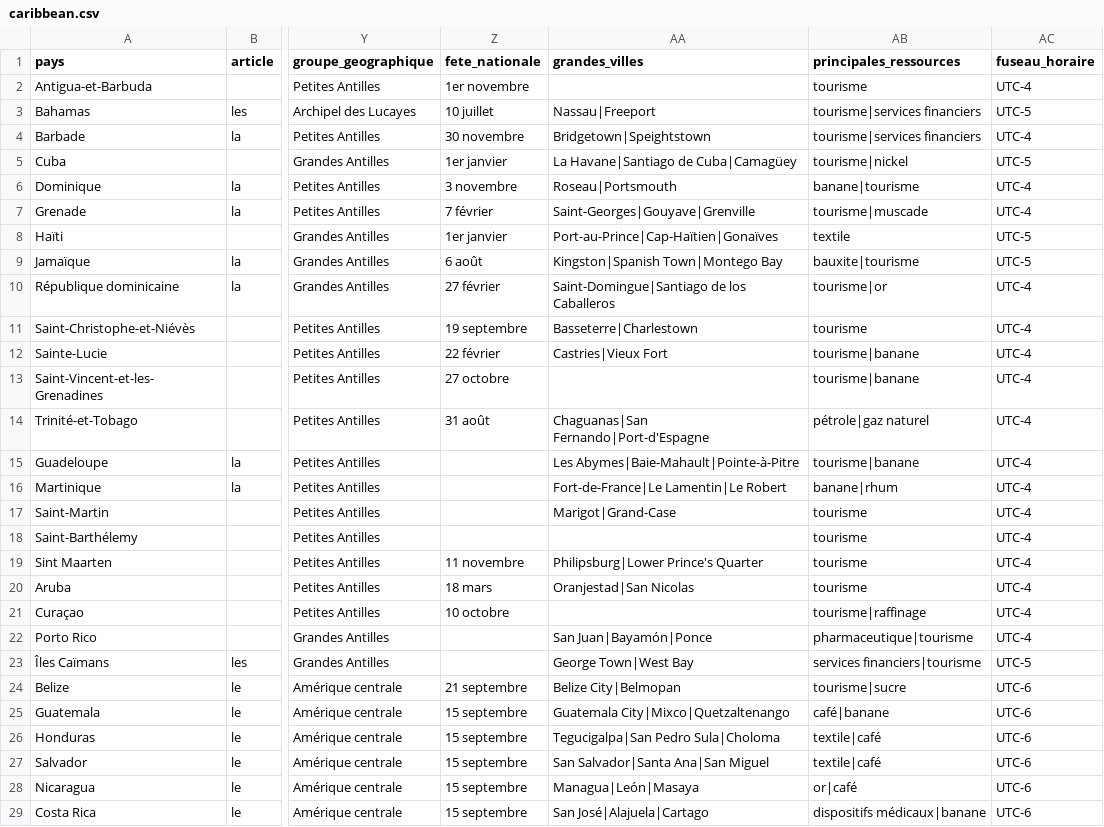
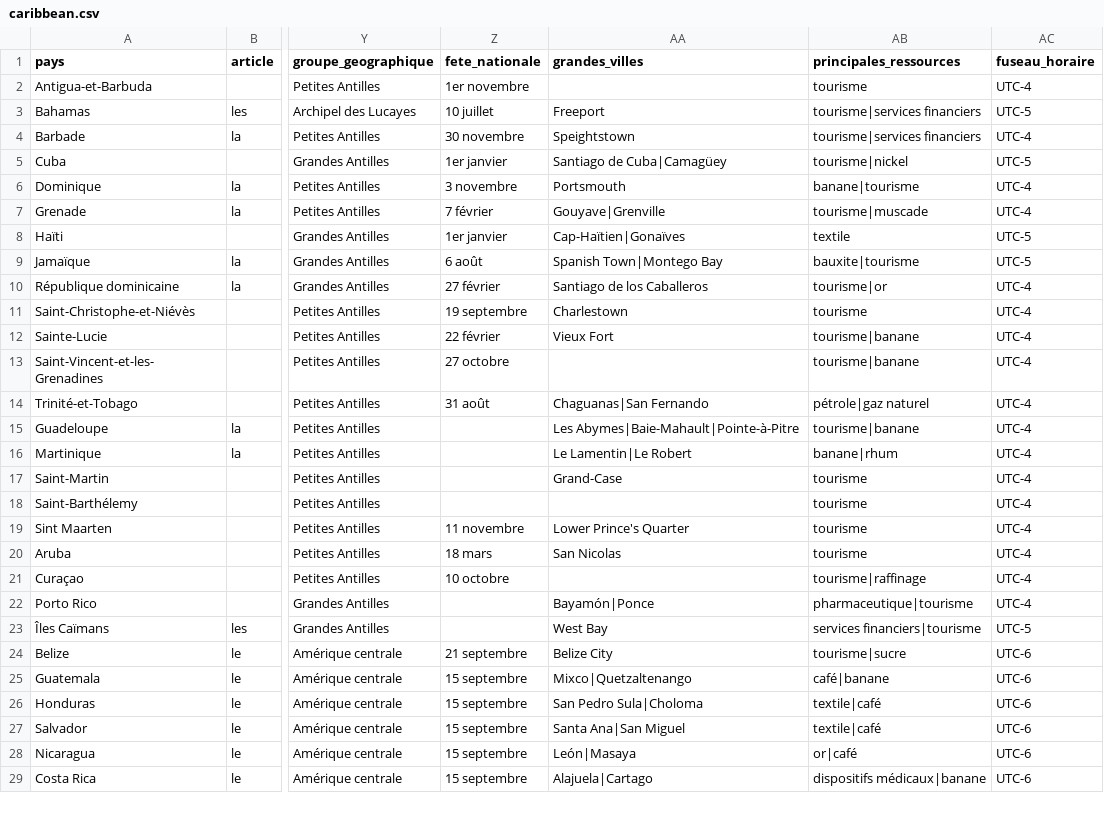
Before and after one commit to lom2gwada/quiz-caraibes, a CSV file: src/data/caribbean.csv, drawn as a sheet; only a part is shown, gaps mark what is left out; the diff covers the shown part only; the diff names each change by its address in the sheet, - before the commit and + after, or states it on an @@ line.

```diff
--- a/src/data/caribbean.csv
+++ b/src/data/caribbean.csv
-AA3 (grandes_villes): Nassau|Freeport
+AA3 (grandes_villes): Freeport
-AA4 (grandes_villes): Bridgetown|Speightstown
+AA4 (grandes_villes): Speightstown
-AA5 (grandes_villes): La Havane|Santiago de Cuba|Camagüey
+AA5 (grandes_villes): Santiago de Cuba|Camagüey
-AA6 (grandes_villes): Roseau|Portsmouth
+AA6 (grandes_villes): Portsmouth
-AA7 (grandes_villes): Saint-Georges|Gouyave|Grenville
+AA7 (grandes_villes): Gouyave|Grenville
-AA8 (grandes_villes): Port-au-Prince|Cap-Haïtien|Gonaïves
+AA8 (grandes_villes): Cap-Haïtien|Gonaïves
-AA9 (grandes_villes): Kingston|Spanish Town|Montego Bay
+AA9 (grandes_villes): Spanish Town|Montego Bay
-AA10 (grandes_villes): Saint-Domingue|Santiago de los Caballeros
+AA10 (grandes_villes): Santiago de los Caballeros
-AA11 (grandes_villes): Basseterre|Charlestown
+AA11 (grandes_villes): Charlestown
-AA12 (grandes_villes): Castries|Vieux Fort
+AA12 (grandes_villes): Vieux Fort
-AA14 (grandes_villes): Chaguanas|San Fernando|Port-d'Espagne
+AA14 (grandes_villes): Chaguanas|San Fernando
-AA16 (grandes_villes): Fort-de-France|Le Lamentin|Le Robert
+AA16 (grandes_villes): Le Lamentin|Le Robert
-AA17 (grandes_villes): Marigot|Grand-Case
+AA17 (grandes_villes): Grand-Case
-AA19 (grandes_villes): Philipsburg|Lower Prince's Quarter
+AA19 (grandes_villes): Lower Prince's Quarter
-AA20 (grandes_villes): Oranjestad|San Nicolas
+AA20 (grandes_villes): San Nicolas
-AA22 (grandes_villes): San Juan|Bayamón|Ponce
+AA22 (grandes_villes): Bayamón|Ponce
-AA23 (grandes_villes): George Town|West Bay
+AA23 (grandes_villes): West Bay
-AA24 (grandes_villes): Belize City|Belmopan
+AA24 (grandes_villes): Belize City
-AA25 (grandes_villes): Guatemala City|Mixco|Quetzaltenango
+AA25 (grandes_villes): Mixco|Quetzaltenango
-AA26 (grandes_villes): Tegucigalpa|San Pedro Sula|Choloma
+AA26 (grandes_villes): San Pedro Sula|Choloma
-AA27 (grandes_villes): San Salvador|Santa Ana|San Miguel
+AA27 (grandes_villes): Santa Ana|San Miguel
-AA28 (grandes_villes): Managua|León|Masaya
+AA28 (grandes_villes): León|Masaya
-AA29 (grandes_villes): San José|Alajuela|Cartago
+AA29 (grandes_villes): Alajuela|Cartago
```
Also changed, not shown: 5 edited cells elsewhere in this file, 3 other files.
